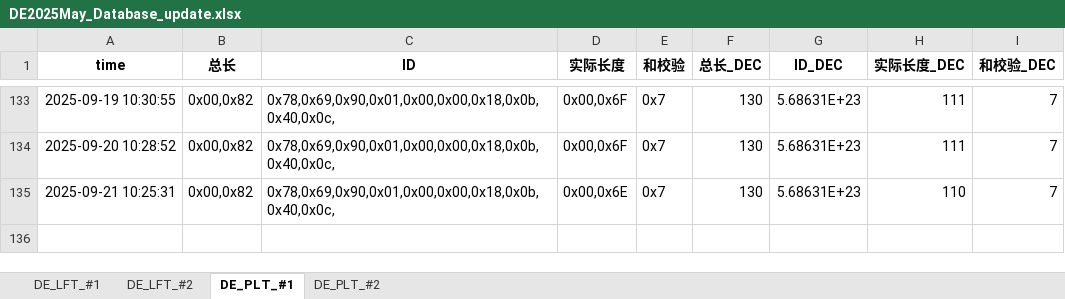
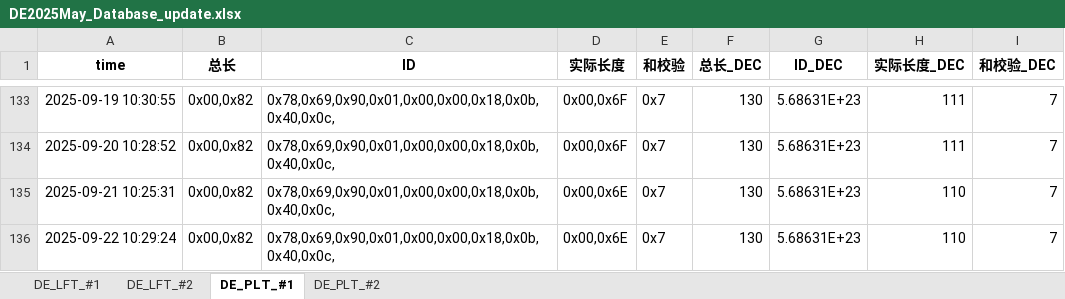
Before and after one commit to weichencsu/millwear_demoapp, an Excel workbook: DE2025May_Database_update.xlsx, sheet DE_PLT_#1, drawn as a sheet; only a part is shown, gaps mark what is left out; values as stored, in another font and other column widths than the file's, no borders; the diff names each change by its address in the sheet, - before the commit and + after, or states it on an @@ line.

```diff
--- a/DE2025May_Database_update.xlsx (sheet DE_PLT_#1)
+++ b/DE2025May_Database_update.xlsx (sheet DE_PLT_#1)
+row 136: 2025-09-22 10:29:24 | 0x00,0x82 | 0x78,0x69,0x90,0x01,0x00,0x00,0x18,0x0b,0x40,0x0c, | 0x00,0x6E | 0x7 | 130 | 5.68631E+23 | 110 | 7
```
Also changed, not shown: sheet DE_PLT_#2, sheet DE_LFT_#2, sheet DE_LFT_#1.
